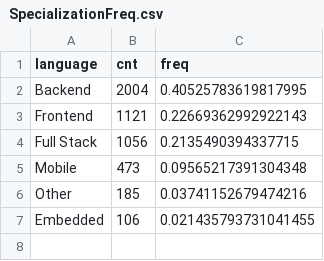
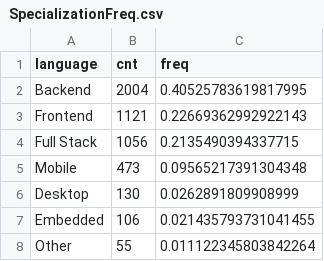
Before and after one commit to rssh/dou_pl_questionare, a CSV file: 2025_01/SpecializationFreq.csv, drawn as a sheet.

Commit message:
added Desktop to SpecializationFreq

```diff
--- a/2025_01/SpecializationFreq.csv
+++ b/2025_01/SpecializationFreq.csv
@@ -5,3 +5,4 @@ Full Stack,1056,0.2135490394337715
 Mobile,473,0.09565217391304348
-Other,185,0.03741152679474216
+Desktop,130,0.0262891809908999
 Embedded,106,0.021435793731041455
+Other,55,0.011122345803842264
```
